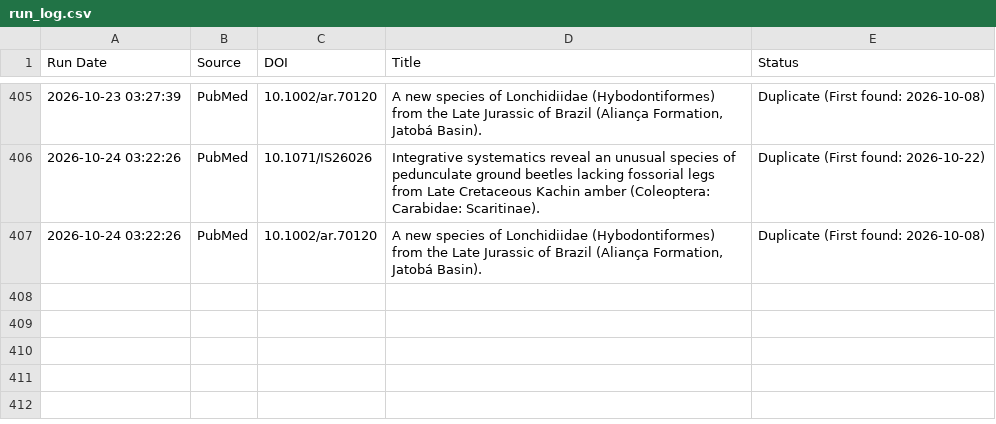
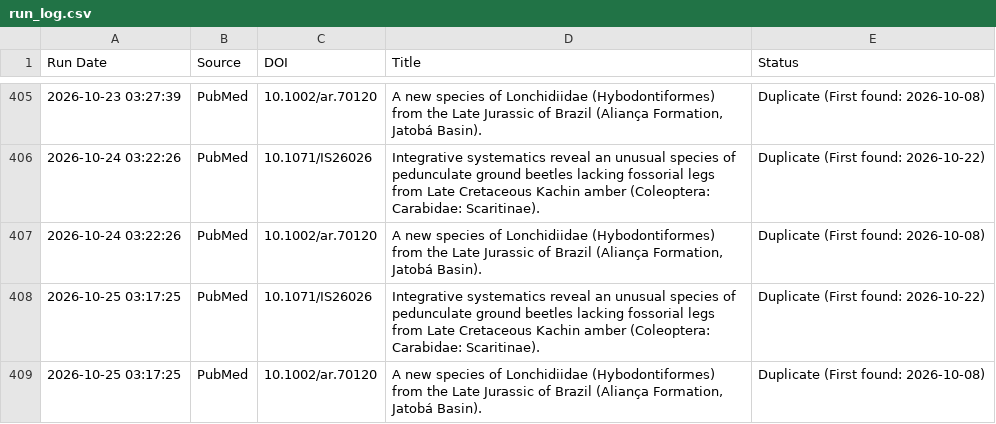
Before and after one commit to freitas-lucas/fossil_searcher, a CSV file: data/run_log.csv, drawn as a sheet; only a part is shown, gaps mark what is left out; the diff names each change by its address in the sheet, - before the commit and + after, or states it on an @@ line.

```diff
--- a/data/run_log.csv
+++ b/data/run_log.csv
+row 408: 2026-10-25 03:17:25 | PubMed | 10.1071/IS26026 | Integrative systematics reveal an unusual species of pedunculate ground beetles lacking fossorial legs from Late Cretaceous Kachin amber (Coleoptera: Carabidae: Scaritinae). | Duplicate (First found: 2026-10-22)
+row 409: 2026-10-25 03:17:25 | PubMed | 10.1002/ar.70120 | A new species of Lonchidiidae (Hybodontiformes) from the Late Jurassic of Brazil (Aliança Formation, Jatobá Basin). | Duplicate (First found: 2026-10-08)
```
